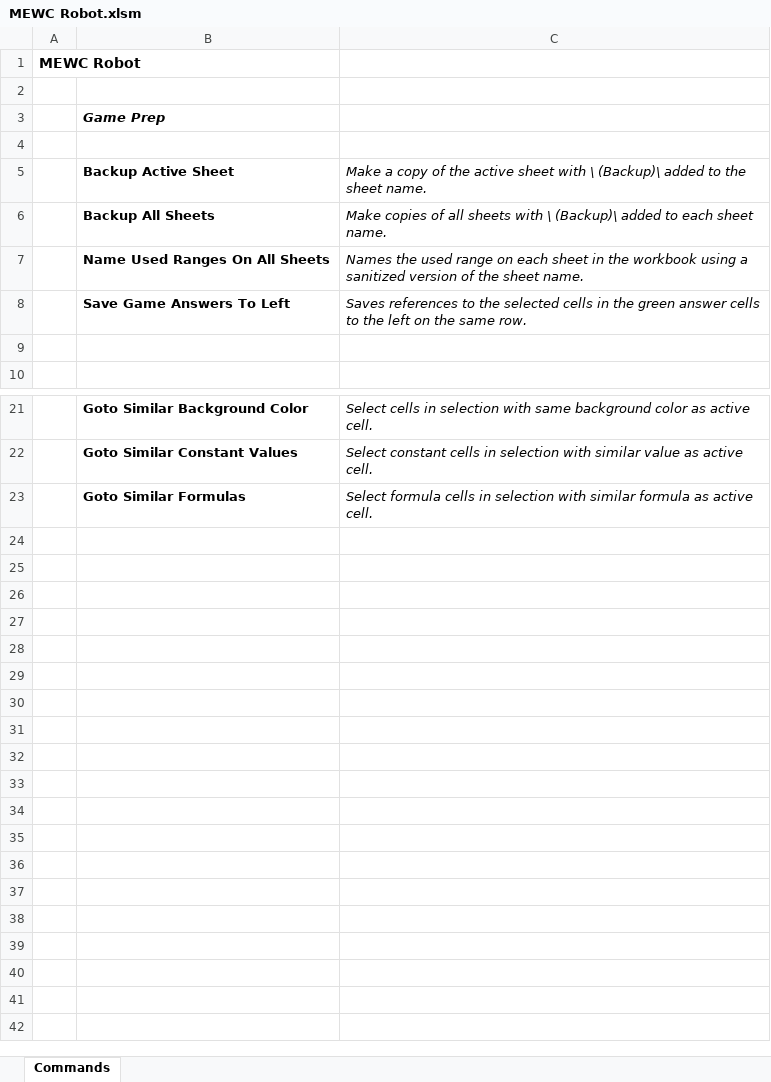
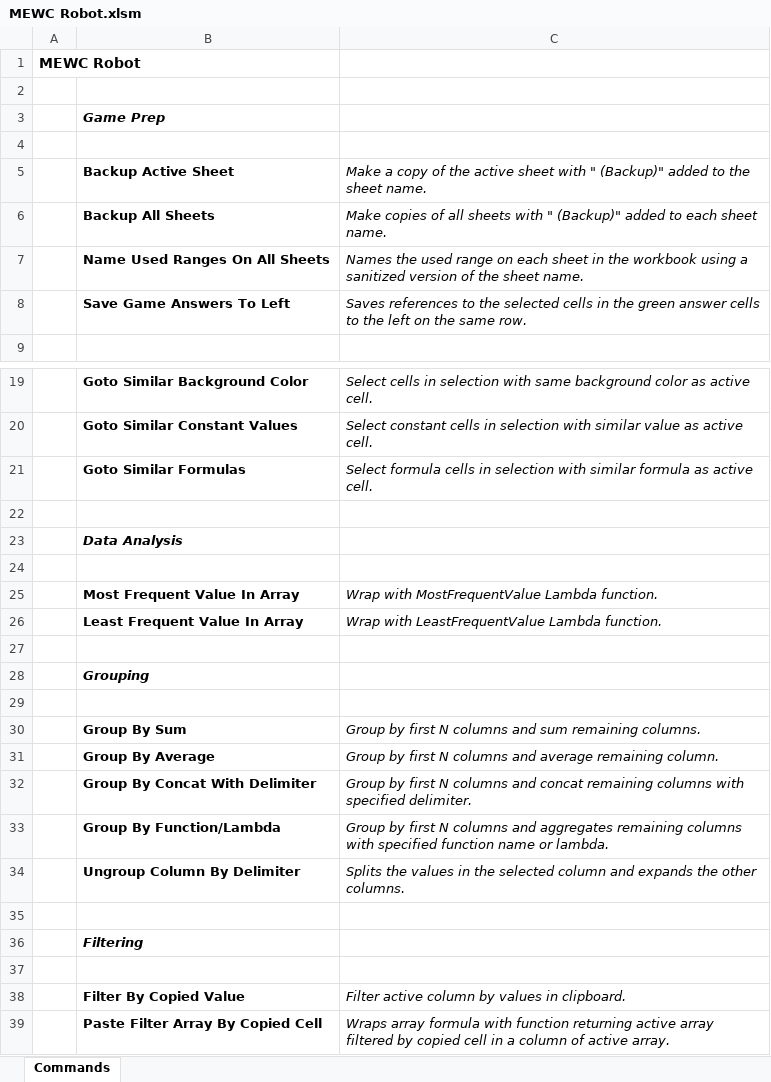
Before and after one commit to ExcelRobot/MEWC-Robot, an Excel workbook: MEWC Robot.xlsm, sheet Commands, drawn as a sheet; only a part is shown, gaps mark what is left out; values as stored, in another font and other column widths than the file's, no borders; conditional formats not drawn; removed rows and columns are numbered as before the commit, all else as after; the diff covers the shown part only; the diff names each change by its address in the sheet, - before the commit and + after, or states it on an @@ line.

Commit message:
Added 9 new commands

```diff
--- a/MEWC Robot.xlsm (sheet Commands)
+++ b/MEWC Robot.xlsm (sheet Commands)
-C5: …sheet with \ (Backup)\ added to…
+C5: …sheet with " (Backup)" added to…
-C6: …sheets with \ (Backup)\ added to…
+C6: …sheets with " (Backup)" added to…
-row 9: (empty)
+row 22: (empty)
+row 23:  | Data Analysis
+row 24: (empty)
+row 25:  | Most Frequent Value In Array | Wrap with MostFrequentValue Lambda function.
+row 26:  | Least Frequent Value In Array | Wrap with LeastFrequentValue Lambda function.
+row 27: (empty)
+row 28:  | Grouping
+row 29: (empty)
+row 30:  | Group By Sum | Group by first N columns and sum remaining columns.
+row 31:  | Group By Average | Group by first N columns and average remaining column.
+row 32:  | Group By Concat With Delimiter | Group by first N columns and concat remaining columns with specified delimiter.
+row 33:  | Group By Function/Lambda | Group by first N columns and aggregates remaining columns with specified function name or lambda.
+row 34:  | Ungroup Column By Delimiter | Splits the values in the selected column and expands the other columns.
+row 35: (empty)
+row 36:  | Filtering
+row 37: (empty)
+row 38:  | Filter By Copied Value | Filter active column by values in clipboard.
+row 39:  | Paste Filter Array By Copied Cell | Wraps array formula with function returning active array filtered by copied cell in a column of active array.
```
Also changed, not shown: 1 removed row elsewhere in this sheet, 23 other files.
